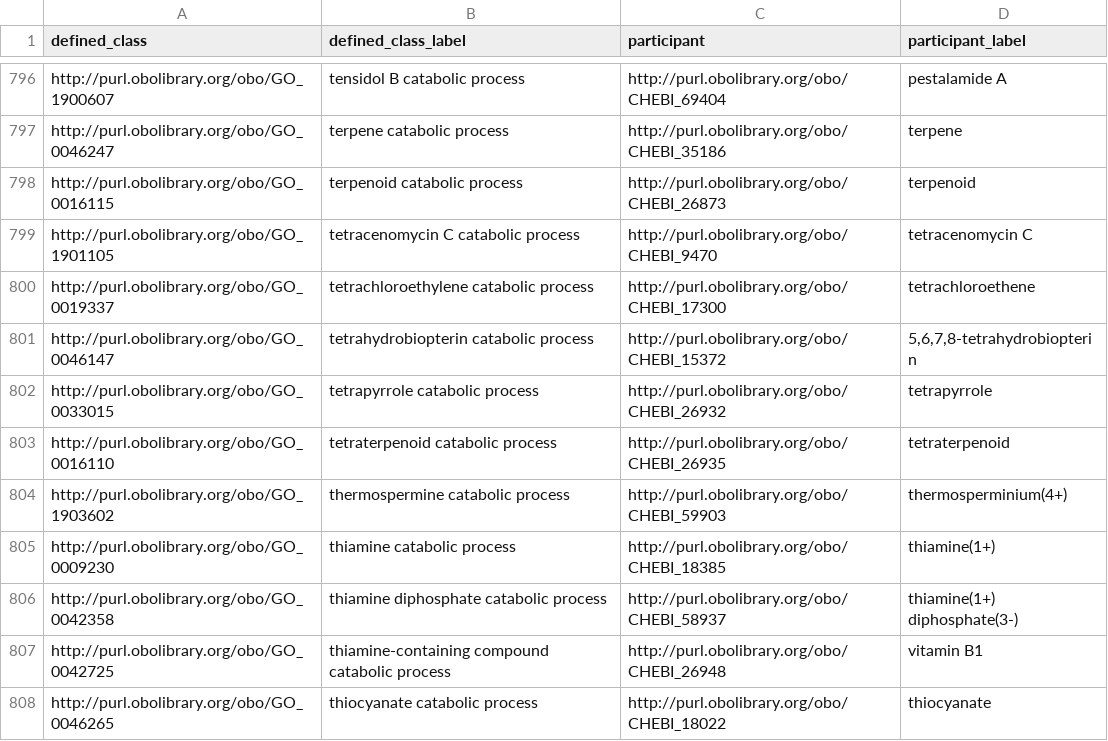
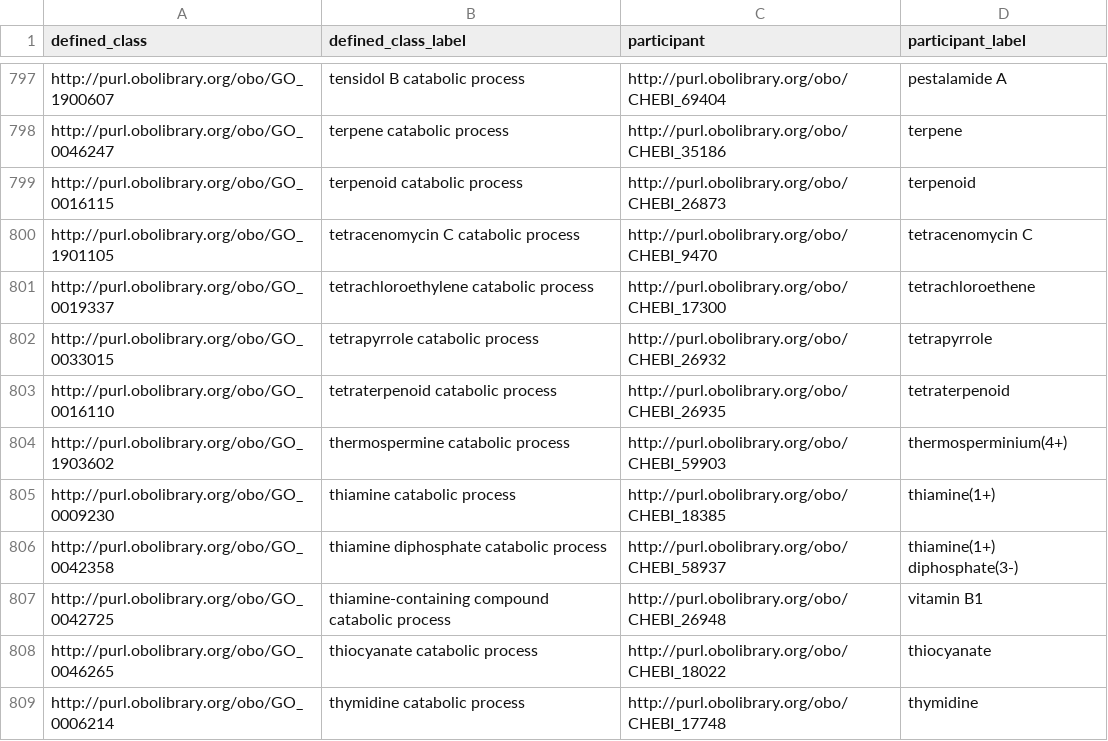
Before and after one commit to geneontology/go-ontology, a TSV file: src/design_patterns/catabolic_process.tsv, drawn as a sheet; only a part is shown, gaps mark what is left out; the shorter side is filled out with more unchanged rows; removed rows and columns are numbered as before the commit, all else as after; the diff covers the shown part only; the diff names each change by its address in the sheet, - before the commit and + after, or states it on an @@ line.

```diff
--- a/src/design_patterns/catabolic_process.tsv
+++ b/src/design_patterns/catabolic_process.tsv
-row 801: http://purl.obolibrary.org/obo/GO_0046147 | tetrahydrobiopterin catabolic process | http://purl.obolibrary.org/obo/CHEBI_15372 | 5,6,7,8-tetrahydrobiopterin
```
Also changed, not shown: 4 added rows and 3 removed rows elsewhere in this file, 11 other files.
